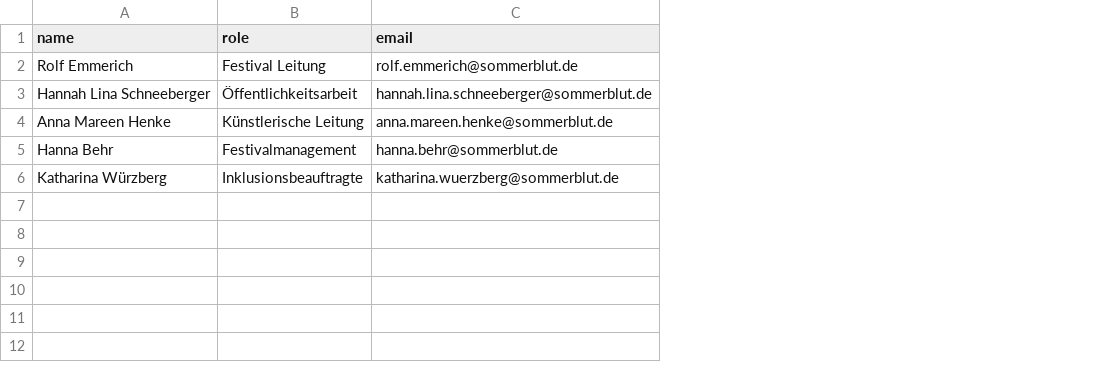
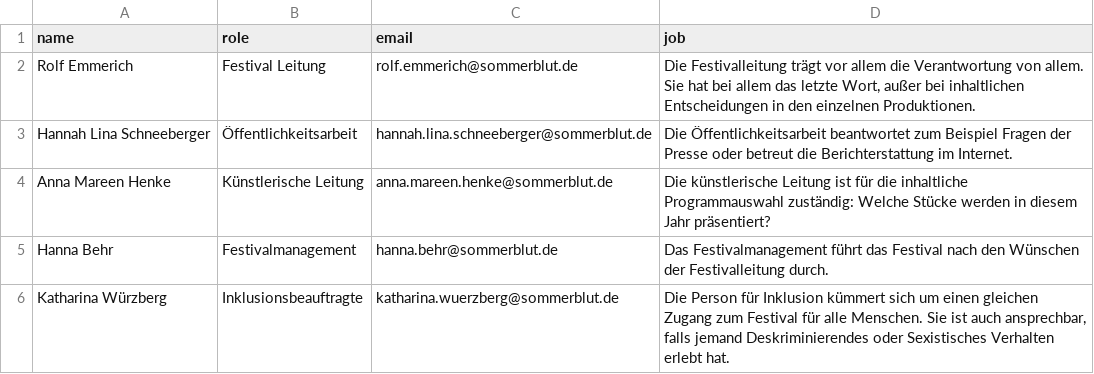
Before and after one commit to arontaupe/KommunikationsKrake, a CSV file: backend/team.csv, drawn as a sheet; the diff names each change by its address in the sheet, - before the commit and + after, or states it on an @@ line.

Commit message:
einige anpassungen im Teambereich
größere funktionserweiterung ist im team die funktion give_job. Hoffentlich klappt das so ;-)

```diff
--- a/backend/team.csv
+++ b/backend/team.csv
+column D (job), rows 2-6: Die Festivalleitung trägt vor allem die Verantwortung von allem. Sie hat bei allem das letzte Wort, außer bei inhaltlichen Entscheidungen in den einzelnen Produktionen. | Die Öffentlichkeitsarbeit beantwortet zum Beispiel Fragen der Presse oder betreut die Berichterstattung im Internet. | Die künstlerische Leitung ist für die inhaltliche Programmauswahl zuständig: Welche Stücke werden in diesem Jahr präsentiert? | Das Festivalmanagement führt das Festival nach den Wünschen der Festivalleitung durch. | Die Person für Inklusion kümmert sich um einen gleichen Zugang zum Festival für alle Menschen. Sie ist auch ansprechbar, falls jemand Deskriminierendes oder Sexistisches Verhalten erlebt hat.
```
Also changed, not shown: 4 other files.
